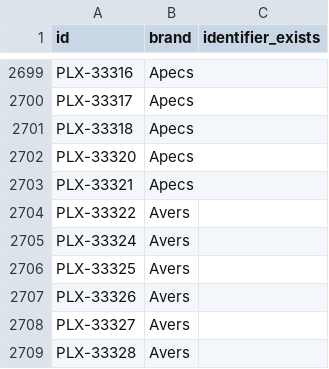
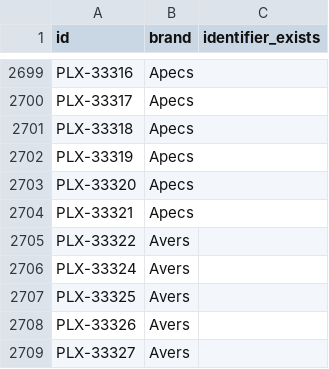
Before and after one commit to enagrosvit-beep/pub, a TSV file: audyt-1680/dofid-Едім.tsv, drawn as a sheet; only a part is shown, gaps mark what is left out; the shorter side is filled out with more unchanged rows; the diff names each change by its address in the sheet, - before the commit and + after, or states it on an @@ line.

```diff
--- a/audyt-1680/dofid-Едім.tsv
+++ b/audyt-1680/dofid-Едім.tsv
+row 2702: PLX-33319 | Apecs
```
Also changed, not shown: audyt-1680/ruchni-Едім.csv, 1 other file.
